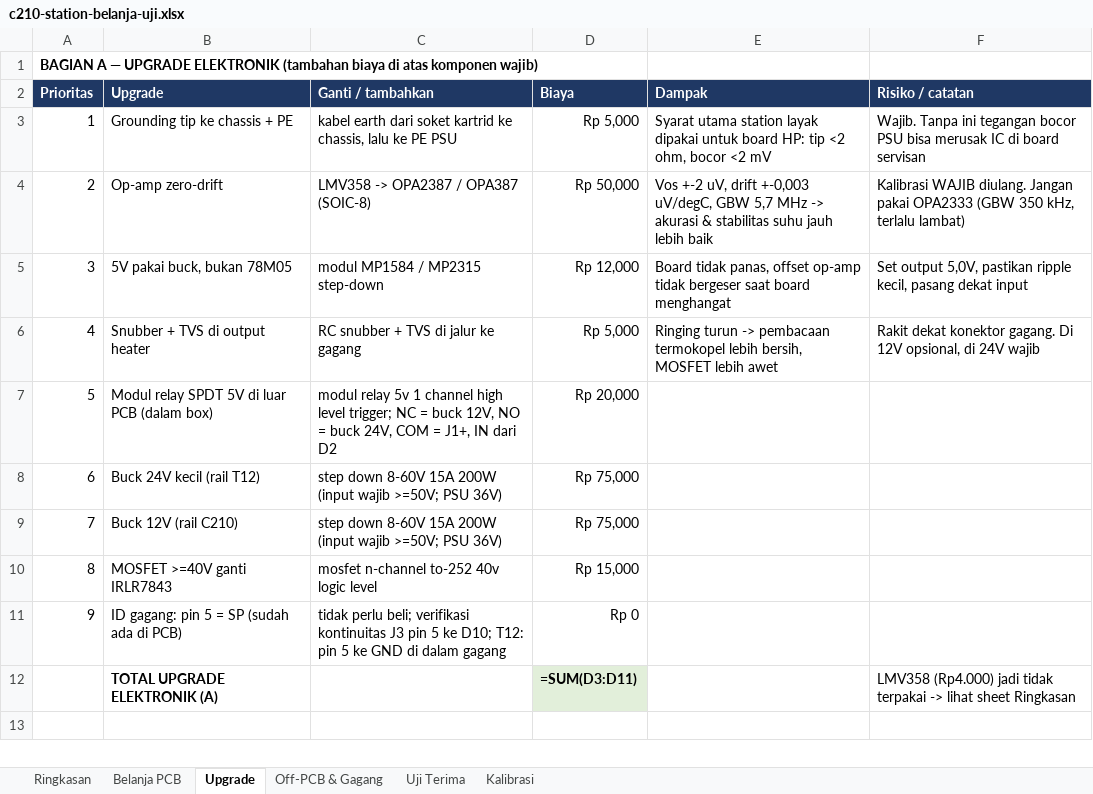
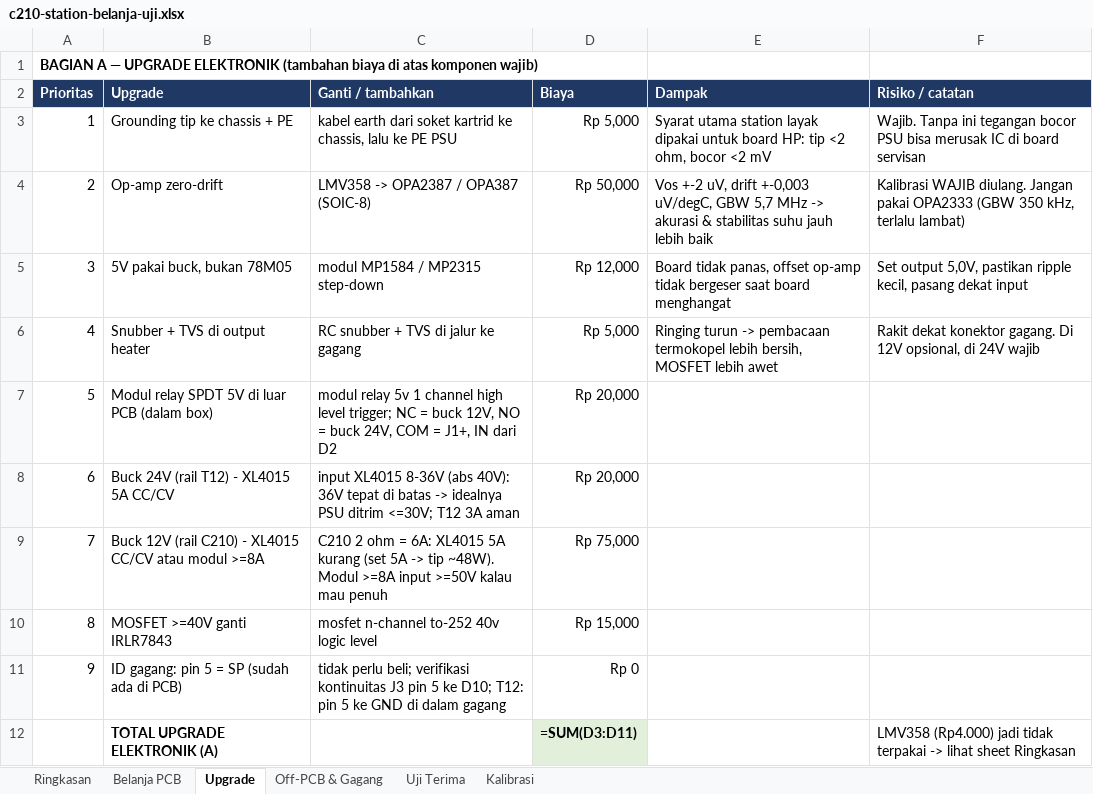
Before and after one commit to mift2609/c210-diy-station-bom, an Excel workbook: c210-station-belanja-uji.xlsx, sheet Upgrade, drawn as a sheet; only a part is shown; the shorter side is filled out with more unchanged rows; values as stored, in another font and other column widths than the file's, no borders; formulas without a stored value are shown as written; the diff names each change by its address in the sheet, - before the commit and + after, or states it on an @@ line.

Commit message:
Catat opsi modul XL4015: cukup untuk rail 24V, kurang untuk rail 12V (2 ohm = 6A); cek trimpot PSU

```diff
--- a/c210-station-belanja-uji.xlsx (sheet Upgrade)
+++ b/c210-station-belanja-uji.xlsx (sheet Upgrade)
-B8 (Upgrade): Buck 24V kecil (rail T12)
+B8 (Upgrade): Buck 24V (rail T12) - XL4015 5A CC/CV
-C8 (Ganti / tambahkan): step down 8-60V 15A 200W (input wajib >=50V; PSU 36V)
+C8 (Ganti / tambahkan): input XL4015 8-36V (abs 40V): 36V tepat di batas -> idealnya PSU ditrim <=30V; T12 3A aman
-D8 (Biaya): Rp 75,000
+D8 (Biaya): Rp 20,000
-B9 (Upgrade): Buck 12V (rail C210)
+B9 (Upgrade): Buck 12V (rail C210) - XL4015 CC/CV atau modul >=8A
-C9 (Ganti / tambahkan): step down 8-60V 15A 200W (input wajib >=50V; PSU 36V)
+C9 (Ganti / tambahkan): C210 2 ohm = 6A: XL4015 5A kurang (set 5A -> tip ~48W). Modul >=8A input >=50V kalau mau penuh
```
Also changed, not shown: 2 other files.
